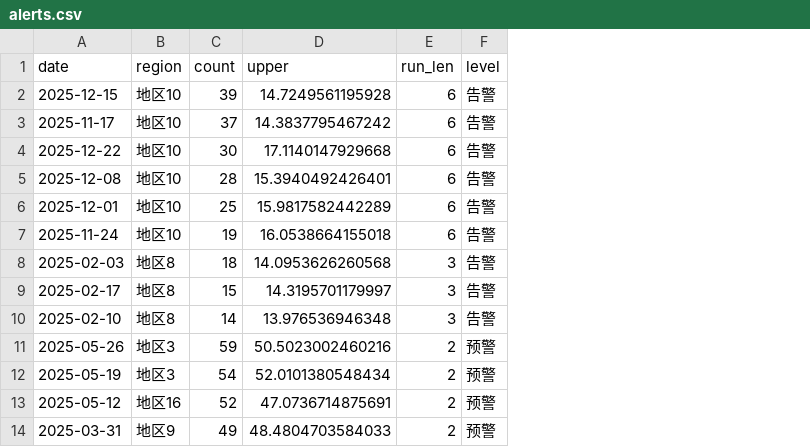
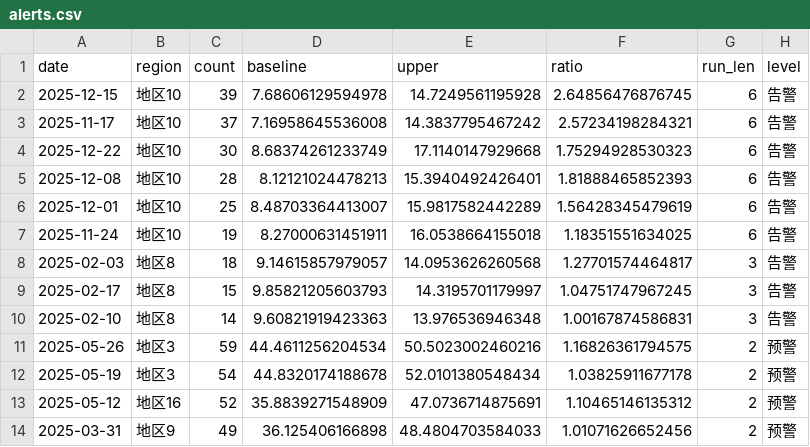
Before and after one commit to Rythonme/EpiStack, a CSV file: vertical_slice/alerts.csv, drawn as a sheet; only a part is shown; the diff names each change by its address in the sheet, - before the commit and + after, or states it on an @@ line.

Commit message:
refactor(slice): L2 改用 epiAlert，基线、上界与级别逐行不变
- vertical_slice/run_e2e.R 以 alert_counts(assess = "latest") 取代手写基线
- R/pipeline_plan.R：L2 current_impl 改为 formal，新增 alert_l2 阶段与包源码输入
- 站点新增预警单入口；CI 增加 epiAlert 的 build / check / 单测

```diff
--- a/vertical_slice/alerts.csv
+++ b/vertical_slice/alerts.csv
+column D (baseline), rows 2-14: 7.68606129594978 | 7.16958645536008 | 8.68374261233749 | 8.12121024478213 | 8.48703364413007 | 8.27000631451911 | 9.14615857979057 | 9.85821205603793 | 9.60821919423363 | 44.4611256204534 | 44.8320174188678 | 35.8839271548909 | 36.125406166898
+column F (ratio), rows 2-14: 2.64856476876745 | 2.57234198284321 | 1.75294928530323 | 1.81888465852393 | 1.56428345479619 | 1.18351551634025 | 1.27701574464817 | 1.04751747967245 | 1.00167874586831 | 1.16826361794575 | 1.03825911677178 | 1.10465146135312 | 1.01071626652456
```
Also changed, not shown: 6 other files.
